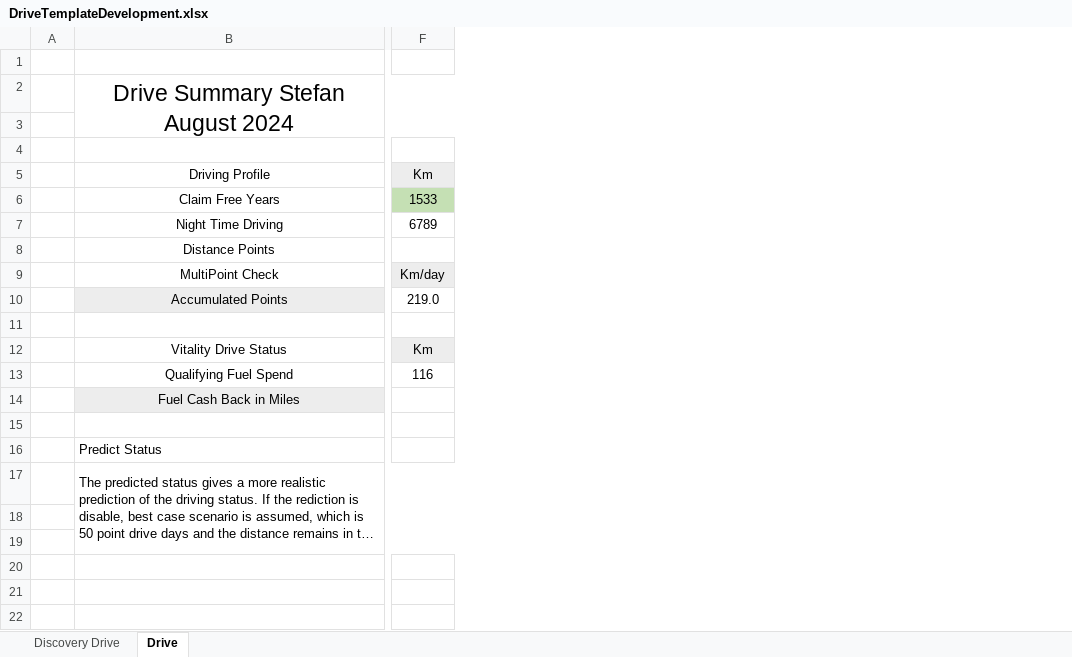
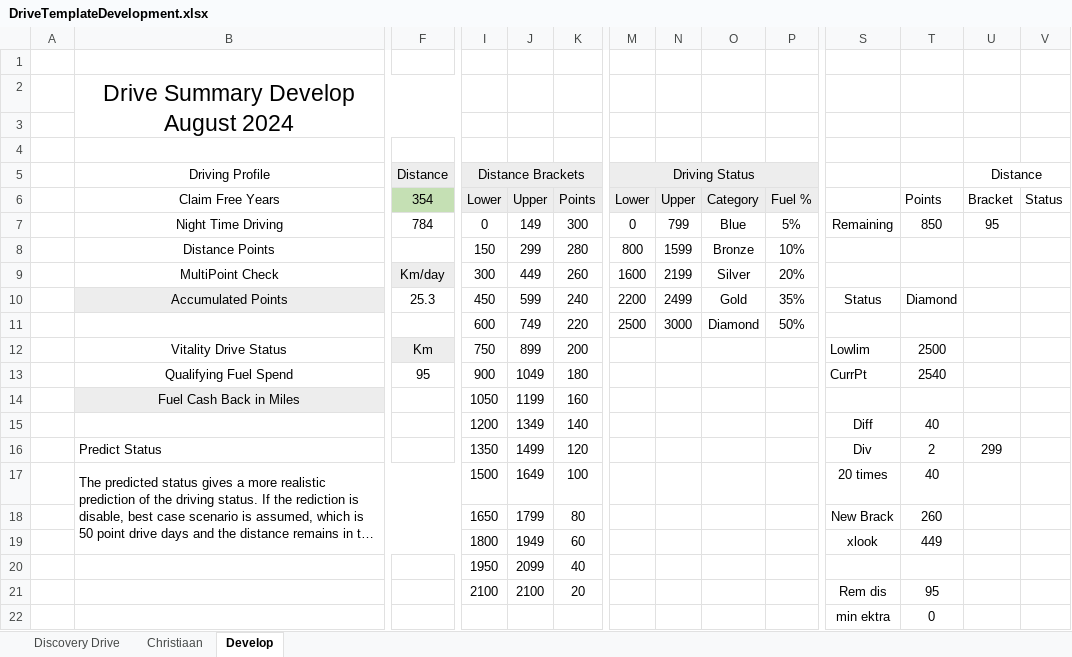
Before and after one commit to StefanObie/DriveAssistant, an Excel workbook: DriveTemplateDevelopment.xlsx, sheet Develop, drawn as a sheet; only a part is shown, gaps mark what is left out; long unchanged cells end in …; values as stored, in another font and other column widths than the file's, no borders; removed rows and columns are numbered as before the commit, all else as after; rows hold the shown columns only; the diff covers the shown part only; the diff names each change by its address in the sheet, - before the commit and + after, or states it on an @@ line.

Commit message:
Remaining distance to keep current status added to Excel

```diff
--- a/DriveTemplateDevelopment.xlsx (sheet Develop)
+++ b/DriveTemplateDevelopment.xlsx (sheet Develop)
-sheet tab: Drive
+sheet tab: Develop
+sheet tab: Christiaan
@@ column I (Distance Brackets) unhidden, row 9: 300; rows 11-21: 600 | 750 | 900 | 1050 | 1200 | 1350 | 1500 | 1650 | 1800 | 1950 | 2100 @@
@@ column J unhidden, row 9: 449; rows 11-21: 749 | 899 | 1049 | 1199 | 1349 | 1499 | 1649 | 1799 | 1949 | 2099 | 2100 @@
@@ column K unhidden, row 9: 260; rows 11-21: 220 | 200 | 180 | 160 | 140 | 120 | 100 | 80 | 60 | 40 | 20 @@
@@ column M (Driving Status) unhidden, row 9: 1600; row 11: 2500 @@
@@ column N unhidden, row 9: 2199; row 11: 3000 @@
@@ column O unhidden, row 9: Silver; row 11: Diamond @@
@@ column P unhidden, row 9: 20%; row 11: 50% @@
+column S, rows 12-21: Lowlim | CurrPt |  | Diff | Div | 20 times | New Brack | xlook |  | Rem dis
+column T, rows 12-21: 2500 | 2540 |  | 40 | 2 | 40 | 260 | 449 |  | 95
+column U (Distance), row 16: 299
+column V, empty
-B2 (Driving Profile): Drive Summary Stefan August 2024
+B2 (Driving Profile): Drive Summary Develop August 2024
-F5: Km
+F5: Distance
-row 6:  | Claim Free Years | 1533
-row 7:  | Night Time Driving | 6789
-row 8:  | Distance Points
+row 6:  | Claim Free Years | 354 | Lower | Upper | Points | Lower | Upper | Category | Fuel % |  | Points | Bracket | Status
+row 7:  | Night Time Driving | 784 | 0 | 149 | 300 | 0 | 799 | Blue | 5% | Remaining | 850 | 95
+row 8:  | Distance Points |  | 150 | 299 | 280 | 800 | 1599 | Bronze | 10%
-row 10:  | Accumulated Points | 219.0
+row 10:  | Accumulated Points | 25.3 | 450 | 599 | 240 | 2200 | 2499 | Gold | 35% | Status | Diamond
-row 11: (empty)
+row 11:  |  |  | 600 | 749 | 220 | 2500 | 3000 | Diamond | 50%
-F13 (Distance): 116
+F13 (Distance): 95
-row 15: (empty)
+row 15:  |  |  | 1200 | 1349 | 140 |  |  |  |  | Diff | 40
-row 18: (empty)
+row 18:  |  |  | 1650 | 1799 | 80 |  |  |  |  | New Brack | 260
-row 19: (empty)
+row 19:  |  |  | 1800 | 1949 | 60 |  |  |  |  | xlook | 449
-row 20: (empty)
+row 20:  |  |  | 1950 | 2099 | 40
-row 21: (empty)
+row 21:  |  |  | 2100 | 2100 | 20 |  |  |  |  | Rem dis | 95
+row 22:  |  |  |  |  |  |  |  |  |  | min ektra | 0
```
Also changed, not shown: 3 added columns and 2 edited cells elsewhere in this sheet, hidden cells, ExcelDriveSummary/DriveSummary.xlsx, 13 other files.
